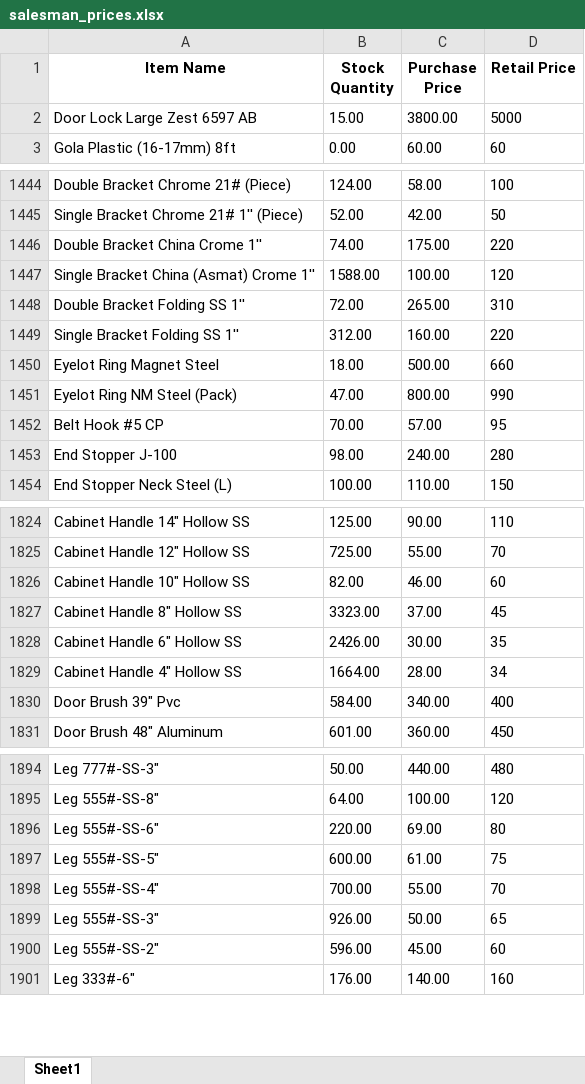
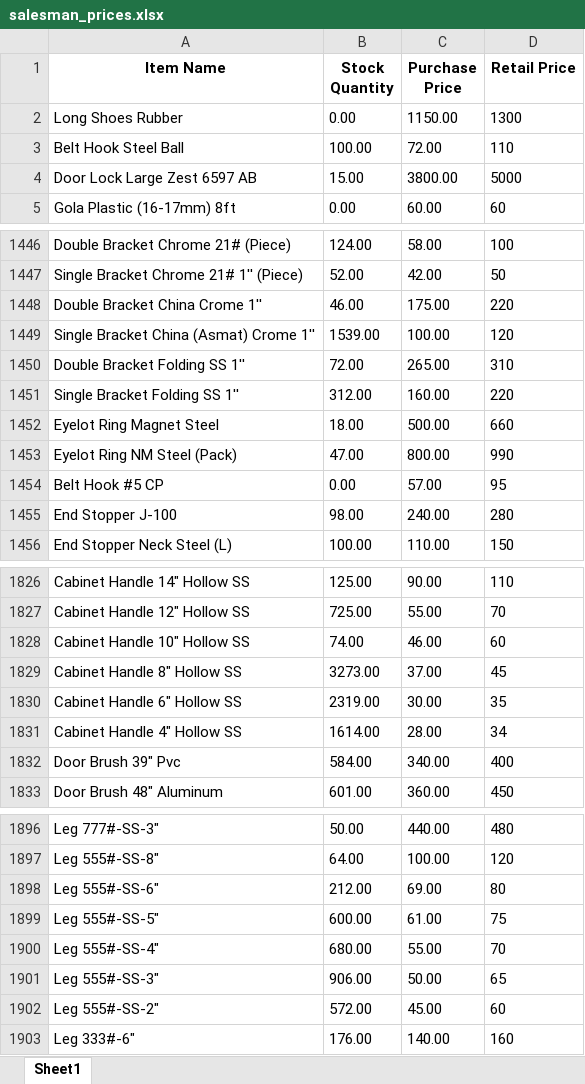
Before and after one commit to maliksam-web/hardware-price-sync, an Excel workbook: salesman_prices.xlsx, sheet Sheet1, drawn as a sheet; only a part is shown, gaps mark what is left out; values as stored, in another font and other column widths than the file's, no borders; addresses are those after the commit; the diff covers the shown part only; the diff names each change by its address in the sheet, - before the commit and + after, or states it on an @@ line.

Commit message:
Auto-update: Fresh prices snapshot synced

```diff
--- a/salesman_prices.xlsx (sheet Sheet1)
+++ b/salesman_prices.xlsx (sheet Sheet1)
+row 2: Long Shoes Rubber | 0.00 | 1150.00 | 1300
+row 3: Belt Hook Steel Ball | 100.00 | 72.00 | 110
-B1448 (Stock Quantity): 74.00
+B1448 (Stock Quantity): 46.00
-B1449 (Stock Quantity): 1588.00
+B1449 (Stock Quantity): 1539.00
-B1454 (Stock Quantity): 70.00
+B1454 (Stock Quantity): 0.00
-B1828 (Stock Quantity): 82.00
+B1828 (Stock Quantity): 74.00
-B1829 (Stock Quantity): 3323.00
+B1829 (Stock Quantity): 3273.00
-B1830 (Stock Quantity): 2426.00
+B1830 (Stock Quantity): 2319.00
-B1831 (Stock Quantity): 1664.00
+B1831 (Stock Quantity): 1614.00
-B1898 (Stock Quantity): 220.00
+B1898 (Stock Quantity): 212.00
-B1900 (Stock Quantity): 700.00
+B1900 (Stock Quantity): 680.00
-B1901 (Stock Quantity): 926.00
+B1901 (Stock Quantity): 906.00
-B1902 (Stock Quantity): 596.00
+B1902 (Stock Quantity): 572.00
```
Also changed, not shown: 47 edited cells elsewhere in this sheet.
